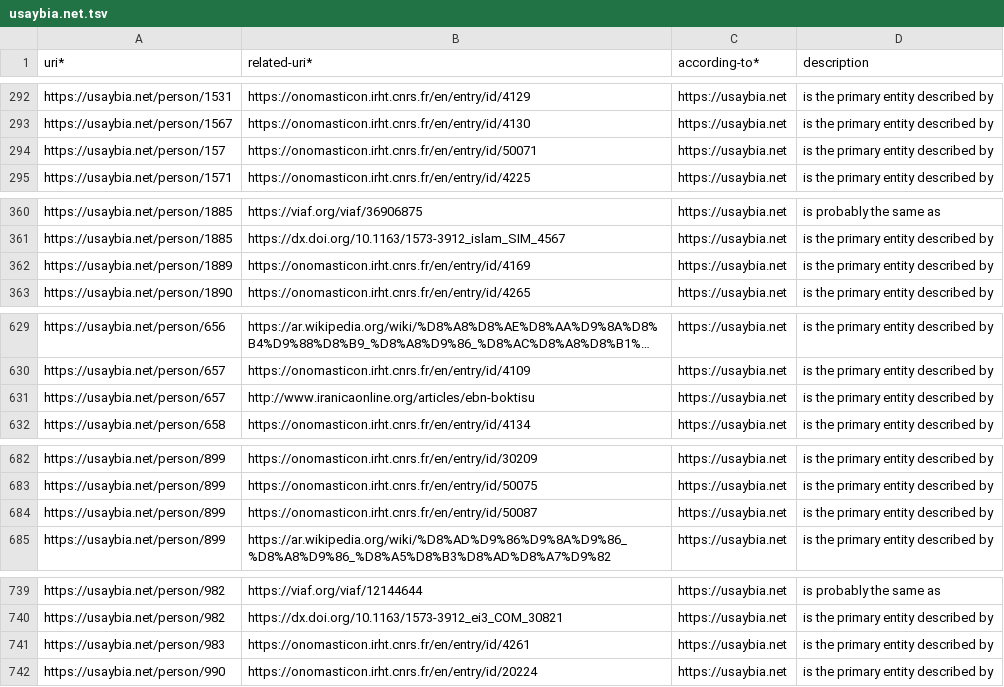
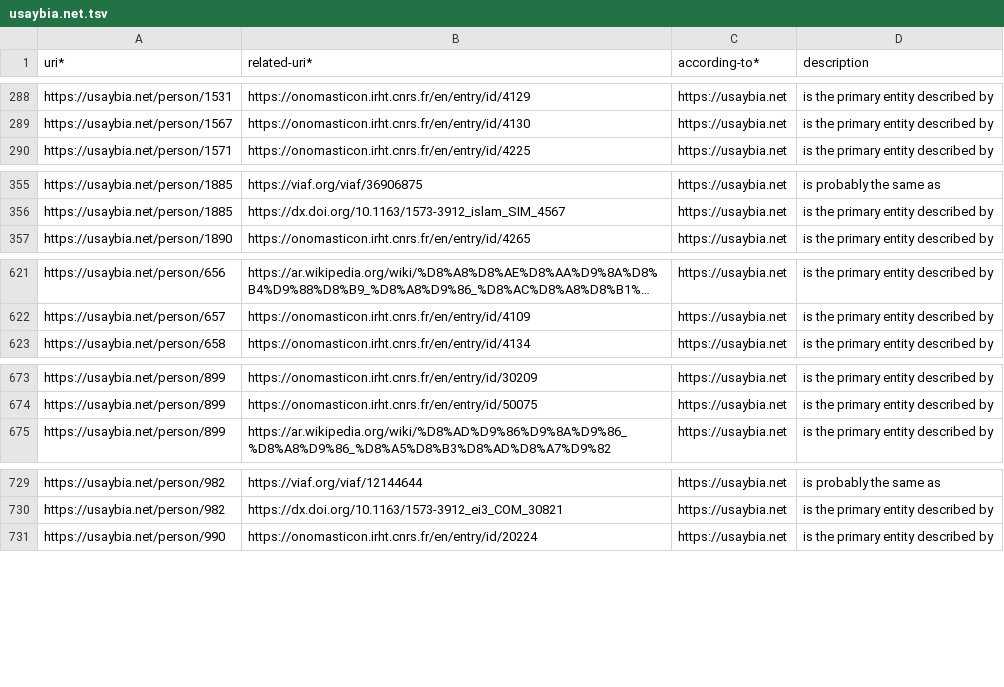
Before and after one commit to Hist-ME/URIs, a TSV file: persons/aligned-uris/usaybia.net.tsv, drawn as a sheet; only a part is shown, gaps mark what is left out; long unchanged cells end in …; the diff covers the shown part only; the diff names each change by its address in the sheet, - before the commit and + after, or states it on an @@ line.

```diff
--- a/persons/aligned-uris/usaybia.net.tsv
+++ b/persons/aligned-uris/usaybia.net.tsv
-row 294: https://usaybia.net/person/157 | https://onomasticon.irht.cnrs.fr/en/entry/id/50071 | https://usaybia.net | is the primary entity described by
-row 362: https://usaybia.net/person/1889 | https://onomasticon.irht.cnrs.fr/en/entry/id/4169 | https://usaybia.net | is the primary entity described by
-row 631: https://usaybia.net/person/657 | http://www.iranicaonline.org/articles/ebn-boktisu | https://usaybia.net | is the primary entity described by
-row 684: https://usaybia.net/person/899 | https://onomasticon.irht.cnrs.fr/en/entry/id/50087 | https://usaybia.net | is the primary entity described by
-row 741: https://usaybia.net/person/983 | https://onomasticon.irht.cnrs.fr/en/entry/id/4261 | https://usaybia.net | is the primary entity described by
```
Also changed, not shown: 6 removed rows elsewhere in this file.
